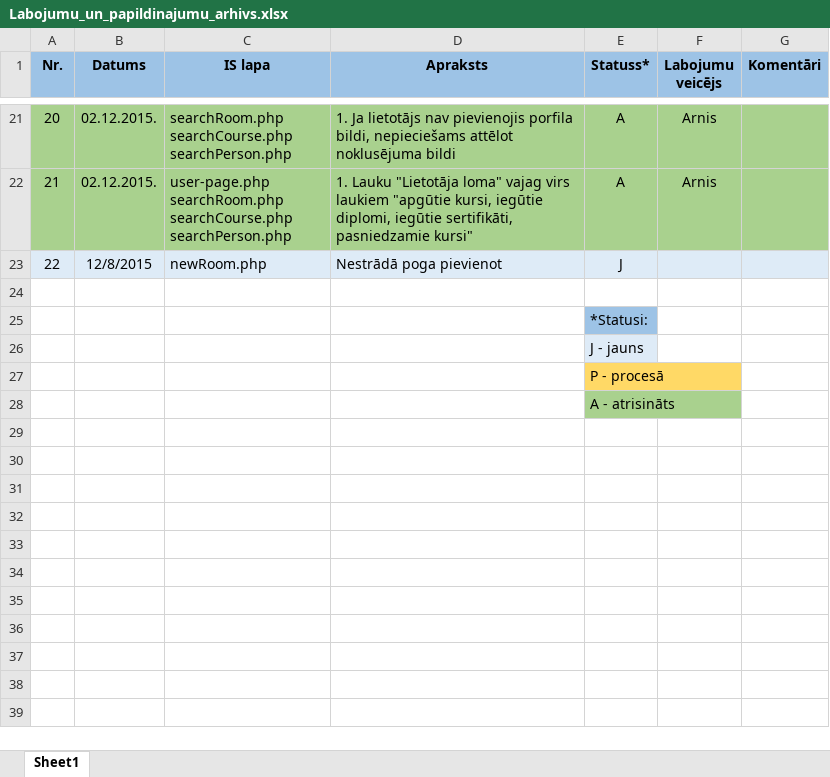
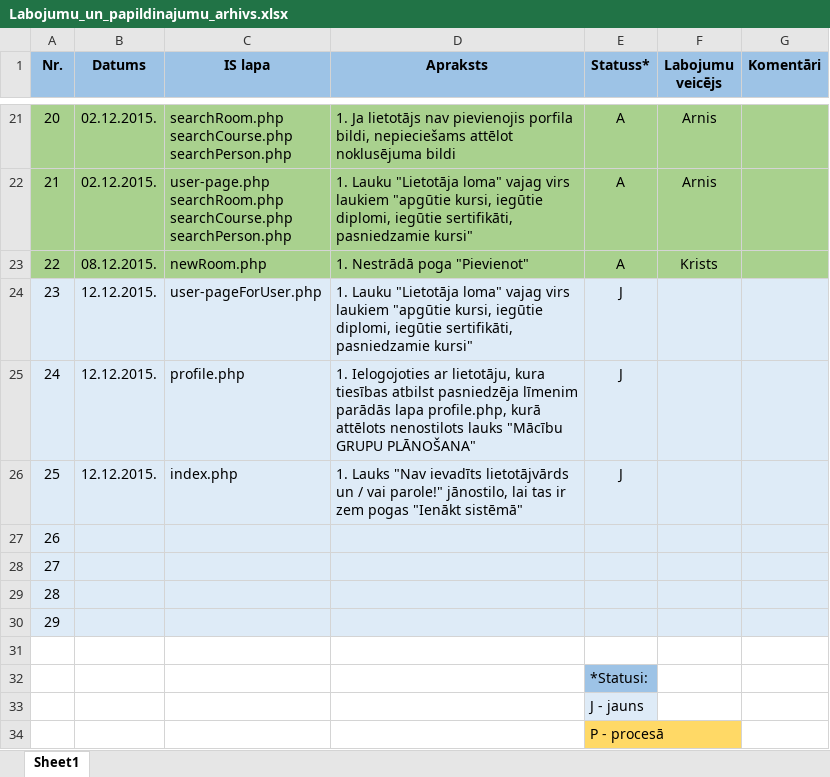
Before and after one commit to KJankovskis/MCVS, an Excel workbook: Dok/Labojumu_un_papildinajumu_arhivs.xlsx, sheet Sheet1, drawn as a sheet; only a part is shown, gaps mark what is left out; the shorter side is filled out with more unchanged rows; values as stored, in another font and other column widths than the file's, no borders; addresses are those after the commit; the diff names each change by its address in the sheet, - before the commit and + after, or states it on an @@ line.

Commit message:
Papildināts kļūdu un labojumu excelis

```diff
--- a/Dok/Labojumu_un_papildinajumu_arhivs.xlsx (sheet Sheet1)
+++ b/Dok/Labojumu_un_papildinajumu_arhivs.xlsx (sheet Sheet1)
+row 23: 22 | 08.12.2015. | newRoom.php | 1. Nestrādā poga "Pievienot" | A | Krists
+row 24: 23 | 12.12.2015. | user-pageForUser.php | 1. Lauku "Lietotāja loma" vajag virs laukiem "apgūtie kursi, iegūtie diplomi, iegūtie sertifikāti, pasniedzamie kursi" | J
+row 25: 24 | 12.12.2015. | profile.php | 1. Ielogojoties ar lietotāju, kura tiesības atbilst pasniedzēja līmenim parādās lapa profile.php, kurā attēlots nenostilots lauks "Mācību GRUPU PLĀNOŠANA" | J
+row 26: 25 | 12.12.2015. | index.php | 1. Lauks "Nav ievadīts lietotājvārds un / vai parole!" jānostilo, lai tas ir zem pogas "Ienākt sistēmā" | J
@@ column A (Nr.) renumbered in row 27 @@
-B27 (Datums): 12/8/2015
+B27 (Datums): (empty)
-C27 (IS lapa): newRoom.php
+C27 (IS lapa): (empty)
-D27 (Apraksts): Nestrādā poga pievienot
+D27 (Apraksts): (empty)
-E27 (Statuss*): J
+E27 (Statuss*): (empty)
+row 28: 27
+row 29: 28
+row 30: 29
```
